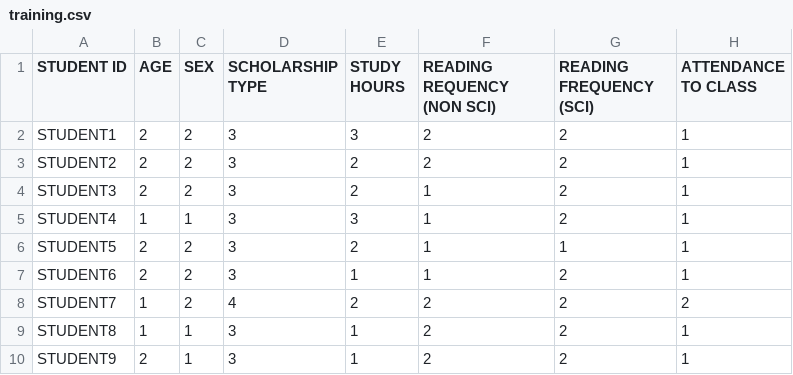
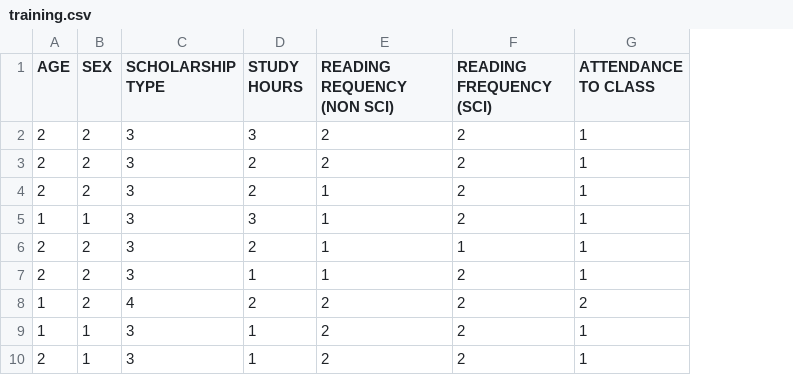
Before and after one commit to EstrellaAbueva/Team-G_BackPropagation, a CSV file: training.csv, drawn as a sheet; only a part is shown; the diff names each change by its address in the sheet, - before the commit and + after, or states it on an @@ line.

```diff
--- a/training.csv
+++ b/training.csv
-column A (STUDENT ID), rows 2-10: STUDENT1 | STUDENT2 | STUDENT3 | STUDENT4 | STUDENT5 | STUDENT6 | STUDENT7 | STUDENT8 | STUDENT9
```
Also changed, not shown: 1 other file.
